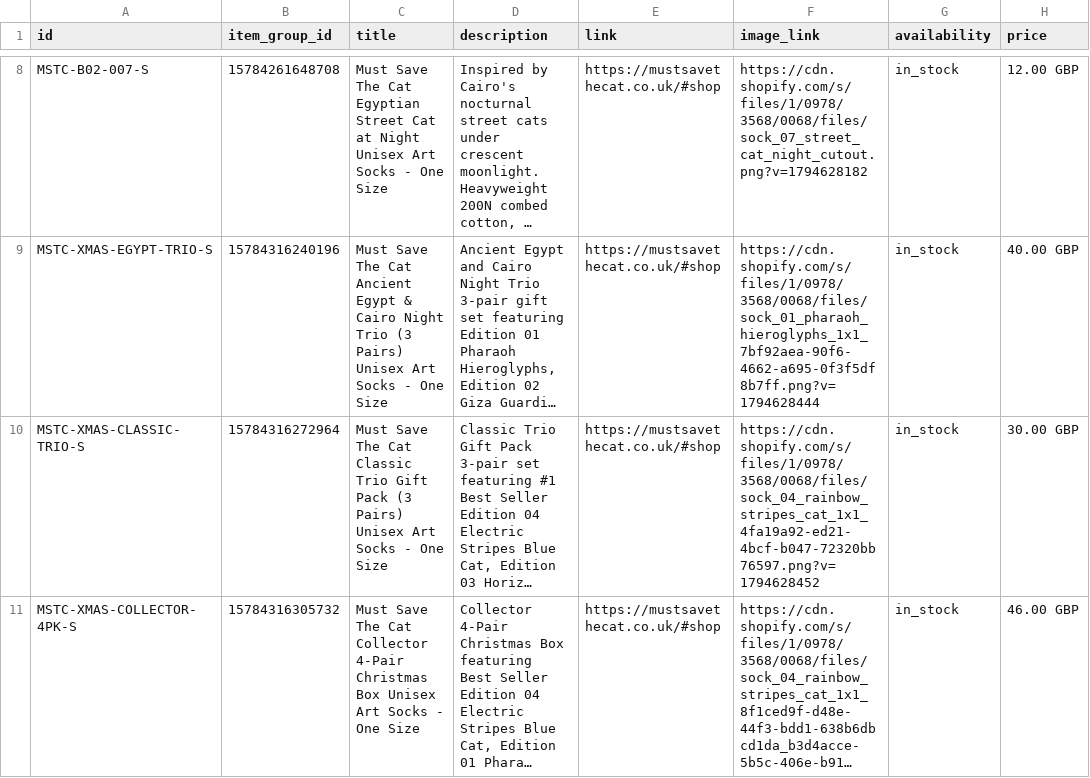
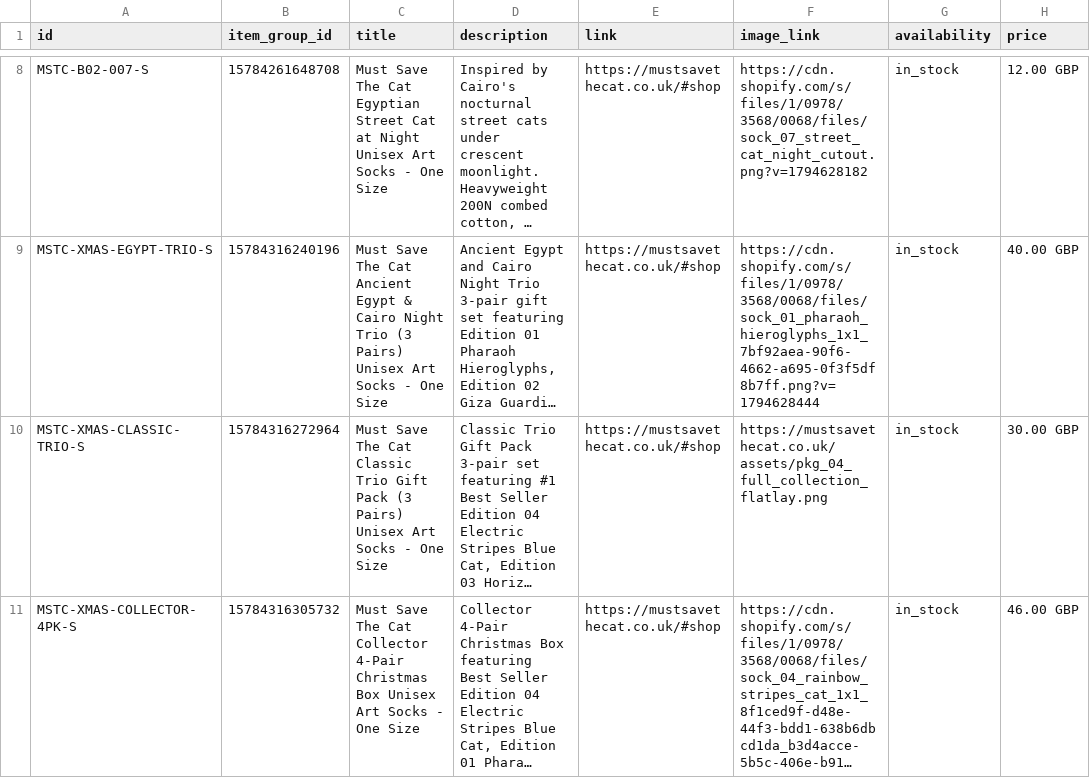
Before and after one commit to mo360uk/mustsavethecat, a TSV file: google_merchant_feed.tsv, drawn as a sheet; only a part is shown, gaps mark what is left out; long unchanged cells end in …; the diff names each change by its address in the sheet, - before the commit and + after, or states it on an @@ line.

Commit message:
Fix MSTC-XMAS-CLASSIC-TRIO-S image_link 404 in GMC feeds

```diff
--- a/google_merchant_feed.tsv
+++ b/google_merchant_feed.tsv
-F10 (image_link): https://cdn.shopify.com/s/files/1/0978/3568/0068/files/sock_04_rainbow_stripes_cat_1x1_4fa19a92-ed21-4bcf-b047-72320bb76597.png?v=1794628452
+F10 (image_link): https://mustsavethecat.co.uk/assets/pkg_04_full_collection_flatlay.png
```
Also changed, not shown: 1 other file.
